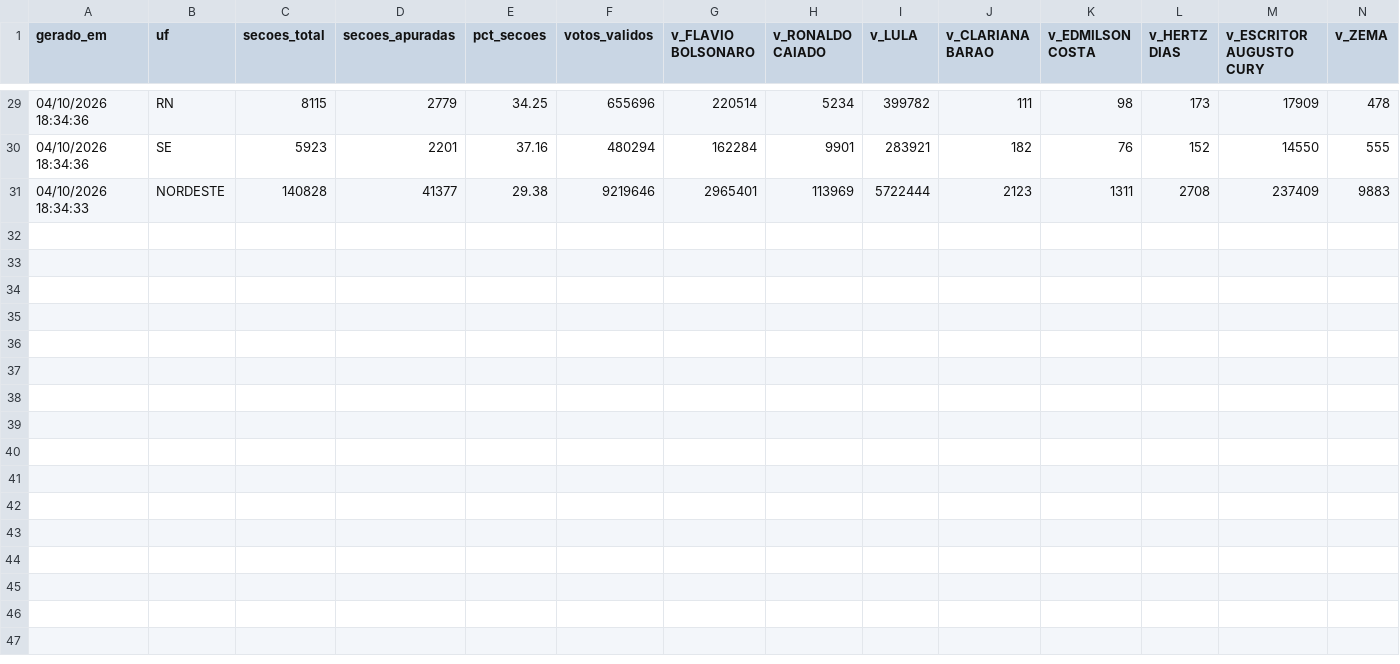
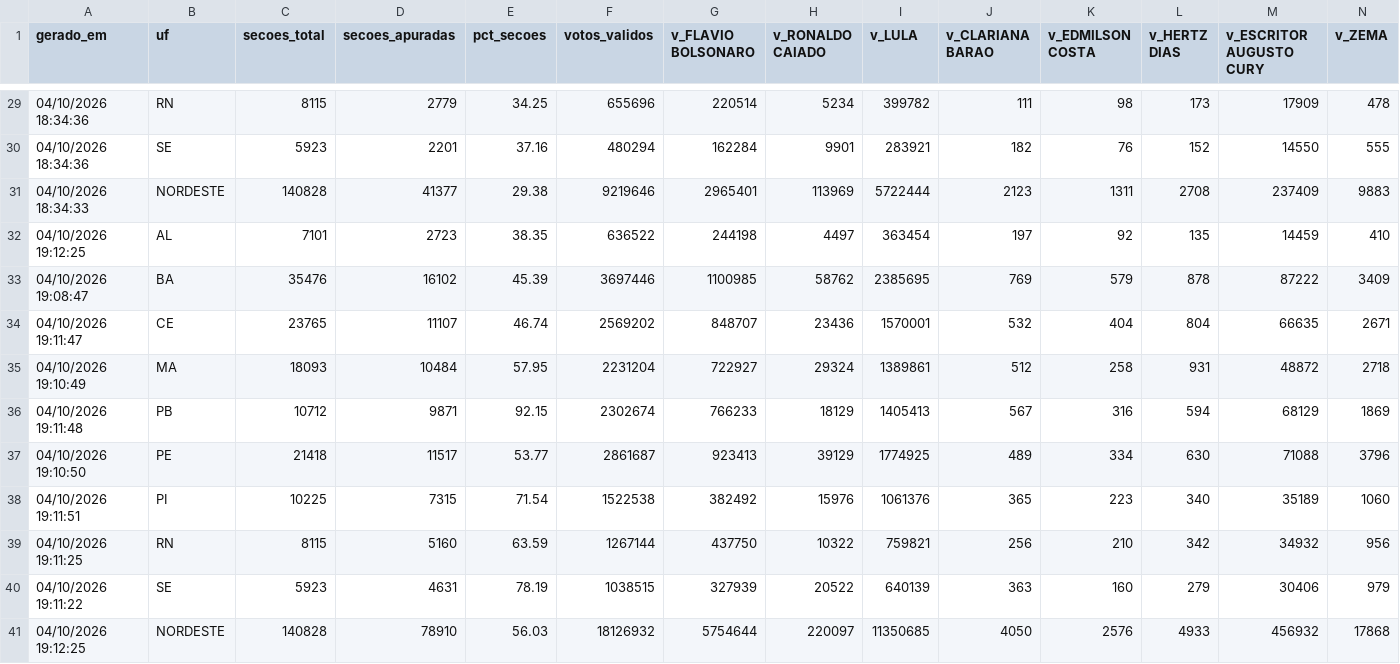
Before and after one commit to fgfarma1-art/FG-NEGOCIOS, a CSV file: apuracao_norte_2022/historico_2026_nordeste.csv, drawn as a sheet; only a part is shown, gaps mark what is left out; rows hold the shown columns only; the diff names each change by its address in the sheet, - before the commit and + after, or states it on an @@ line.

```diff
--- a/apuracao_norte_2022/historico_2026_nordeste.csv
+++ b/apuracao_norte_2022/historico_2026_nordeste.csv
+row 32: 04/10/2026 19:12:25 | AL | 7101 | 2723 | 38.35 | 636522 | 244198 | 4497 | 363454 | 197 | 92 | 135 | 14459 | 410
+row 33: 04/10/2026 19:08:47 | BA | 35476 | 16102 | 45.39 | 3697446 | 1100985 | 58762 | 2385695 | 769 | 579 | 878 | 87222 | 3409
+row 34: 04/10/2026 19:11:47 | CE | 23765 | 11107 | 46.74 | 2569202 | 848707 | 23436 | 1570001 | 532 | 404 | 804 | 66635 | 2671
+row 35: 04/10/2026 19:10:49 | MA | 18093 | 10484 | 57.95 | 2231204 | 722927 | 29324 | 1389861 | 512 | 258 | 931 | 48872 | 2718
+row 36: 04/10/2026 19:11:48 | PB | 10712 | 9871 | 92.15 | 2302674 | 766233 | 18129 | 1405413 | 567 | 316 | 594 | 68129 | 1869
+row 37: 04/10/2026 19:10:50 | PE | 21418 | 11517 | 53.77 | 2861687 | 923413 | 39129 | 1774925 | 489 | 334 | 630 | 71088 | 3796
+row 38: 04/10/2026 19:11:51 | PI | 10225 | 7315 | 71.54 | 1522538 | 382492 | 15976 | 1061376 | 365 | 223 | 340 | 35189 | 1060
+row 39: 04/10/2026 19:11:25 | RN | 8115 | 5160 | 63.59 | 1267144 | 437750 | 10322 | 759821 | 256 | 210 | 342 | 34932 | 956
+row 40: 04/10/2026 19:11:22 | SE | 5923 | 4631 | 78.19 | 1038515 | 327939 | 20522 | 640139 | 363 | 160 | 279 | 30406 | 979
+row 41: 04/10/2026 19:12:25 | NORDESTE | 140828 | 78910 | 56.03 | 18126932 | 5754644 | 220097 | 11350685 | 4050 | 2576 | 4933 | 456932 | 17868
```
Also changed, not shown: apuracao_norte_2022/historico_2026_norte.csv, 4 other files.
